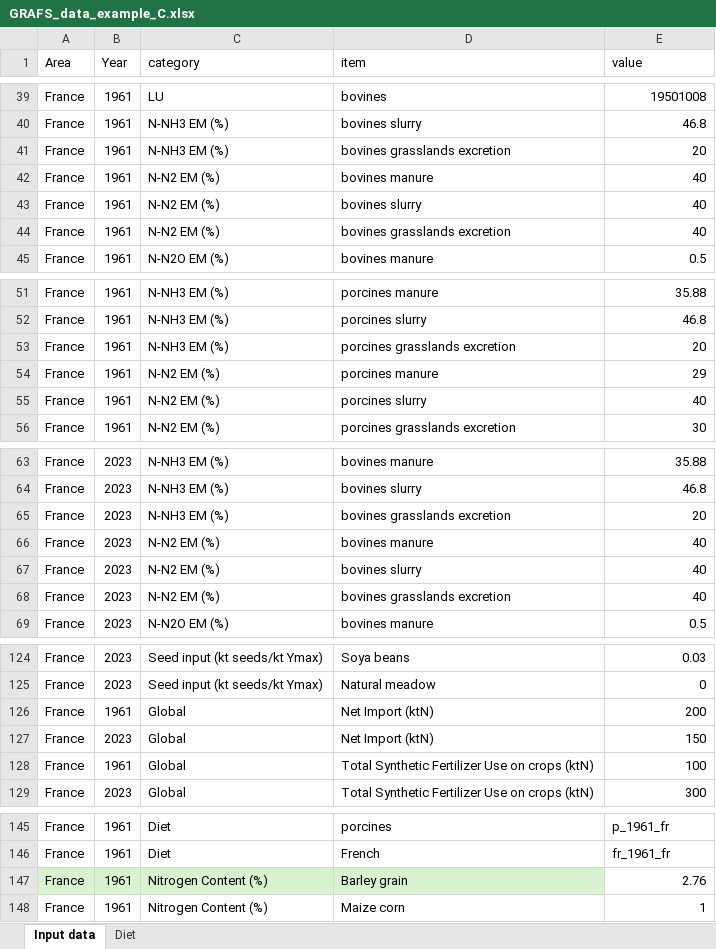
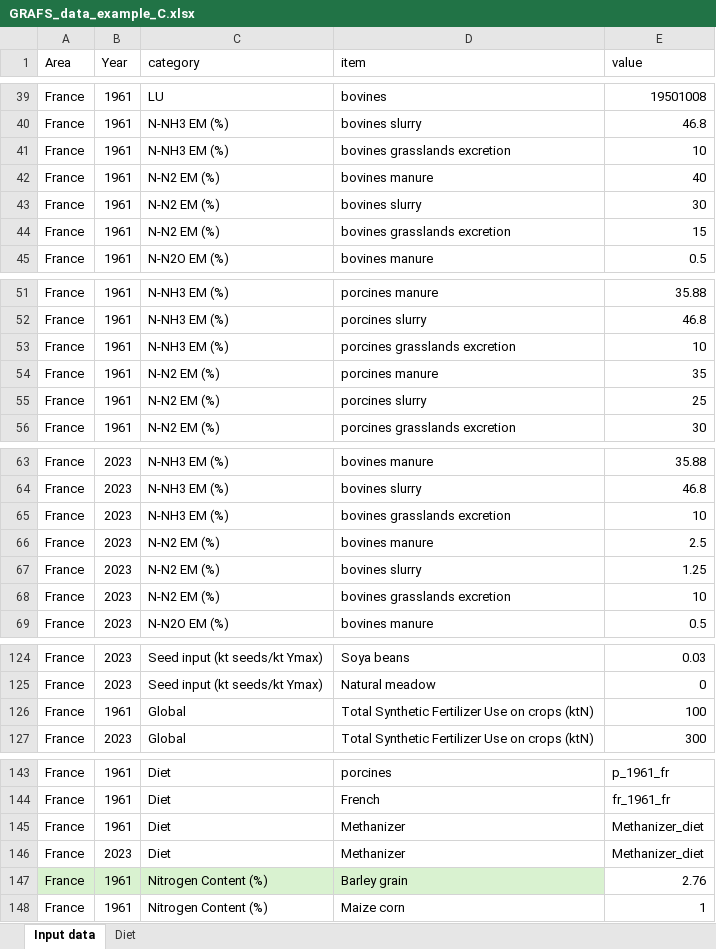
Before and after one commit to AdrienFausteGay/GRAFS-E, an Excel workbook: example/GRAFS_data_example_C.xlsx, sheet Input data, drawn as a sheet; only a part is shown, gaps mark what is left out; values as stored, in another font and other column widths than the file's, no borders; table styles not drawn; removed rows and columns are numbered as before the commit, all else as after; the diff covers the shown part only; the diff names each change by its address in the sheet, - before the commit and + after, or states it on an @@ line.

```diff
--- a/example/GRAFS_data_example_C.xlsx (sheet Input data)
+++ b/example/GRAFS_data_example_C.xlsx (sheet Input data)
-E41 (value): 20
+E41 (value): 10
-E43 (value): 40
+E43 (value): 30
-E44 (value): 40
+E44 (value): 15
-E53 (value): 20
+E53 (value): 10
-E54 (value): 29
+E54 (value): 35
-E55 (value): 40
+E55 (value): 25
-E65 (value): 20
+E65 (value): 10
-E66 (value): 40
+E66 (value): 2.5
-E67 (value): 40
+E67 (value): 1.25
-E68 (value): 40
+E68 (value): 10
-row 126: France | 1961 | Global | Net Import (ktN) | 200
-row 127: France | 2023 | Global | Net Import (ktN) | 150
+row 145: France | 1961 | Diet | Methanizer | Methanizer_diet
+row 146: France | 2023 | Diet | Methanizer | Methanizer_diet
```
Also changed, not shown: 6 edited cells elsewhere in this sheet, sheet Diet, example/GRAFS_data_example_N.xlsx, example/GRAFS_project_example_C.xlsx, 7 other files.
